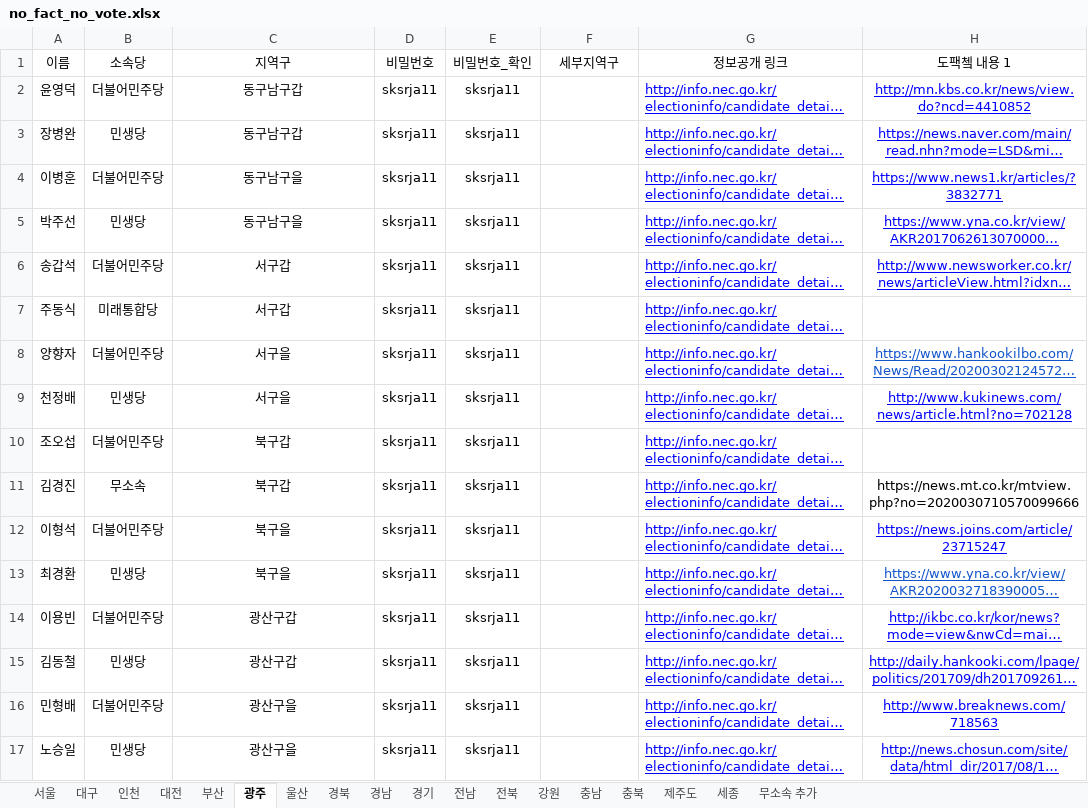
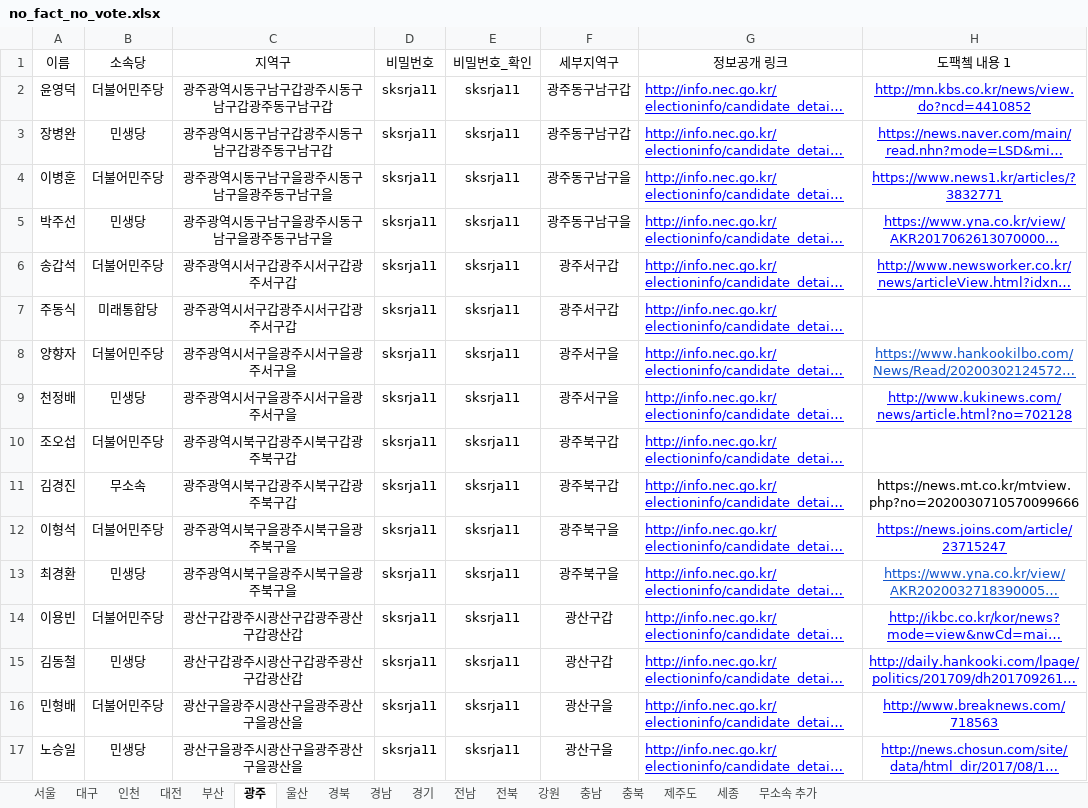
Before and after one commit to baeniel/nofactnovote, an Excel workbook: public/no_fact_no_vote.xlsx, sheet 광주, drawn as a sheet; only a part is shown; long unchanged cells end in …; values as stored, in another font and other column widths than the file's, no borders; charts and pictures not drawn; the diff names each change by its address in the sheet, - before the commit and + after, or states it on an @@ line.

```diff
--- a/public/no_fact_no_vote.xlsx (sheet 광주)
+++ b/public/no_fact_no_vote.xlsx (sheet 광주)
-C2:C3 (지역구): 동구남구갑
+C2:C3 (지역구): 광주광역시동구남구갑광주시동구남구갑광주동구남구갑
-F2:F3 (세부지역구): (empty)
+F2:F3 (세부지역구): 광주동구남구갑
-C4:C5 (지역구): 동구남구을
+C4:C5 (지역구): 광주광역시동구남구을광주시동구남구을광주동구남구을
-F4:F5 (세부지역구): (empty)
+F4:F5 (세부지역구): 광주동구남구을
-C6:C7 (지역구): 서구갑
+C6:C7 (지역구): 광주광역시서구갑광주시서구갑광주서구갑
-F6:F7 (세부지역구): (empty)
+F6:F7 (세부지역구): 광주서구갑
-C8:C9 (지역구): 서구을
+C8:C9 (지역구): 광주광역시서구을광주시서구을광주서구을
-F8:F9 (세부지역구): (empty)
+F8:F9 (세부지역구): 광주서구을
-C10:C11 (지역구): 북구갑
+C10:C11 (지역구): 광주광역시북구갑광주시북구갑광주북구갑
-F10:F11 (세부지역구): (empty)
+F10:F11 (세부지역구): 광주북구갑
-C12:C13 (지역구): 북구을
+C12:C13 (지역구): 광주광역시북구을광주시북구을광주북구을
-F12:F13 (세부지역구): (empty)
+F12:F13 (세부지역구): 광주북구을
-C14:C15 (지역구): 광산구갑
+C14:C15 (지역구): 광산구갑광주시광산구갑광주광산구갑광산갑
-F14:F15 (세부지역구): (empty)
+F14:F15 (세부지역구): 광산구갑
-C16:C17 (지역구): 광산구을
+C16:C17 (지역구): 광산구을광주시광산구을광주광산구을광산을
-F16:F17 (세부지역구): (empty)
+F16:F17 (세부지역구): 광산구을
```
Also changed, not shown: sheet 경기, sheet 울산, sheet 전북, sheet 경남, sheet 충남, sheet 강원, 5 more sheets, 29 other files.
